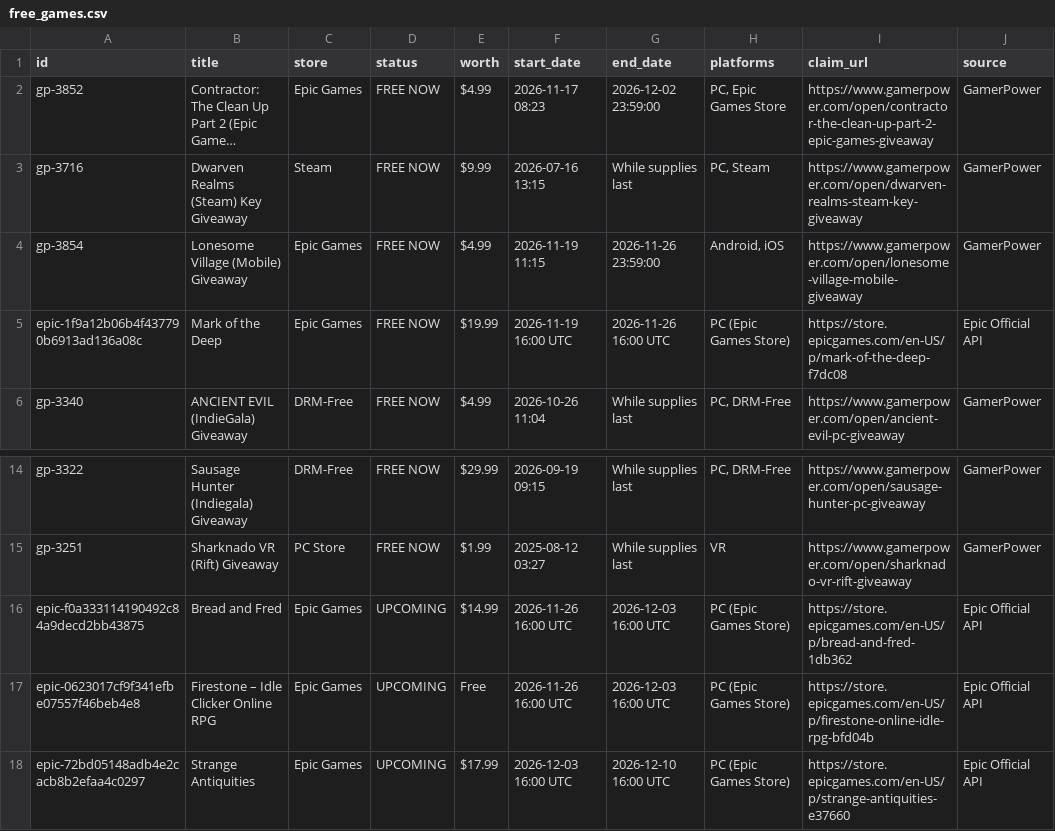
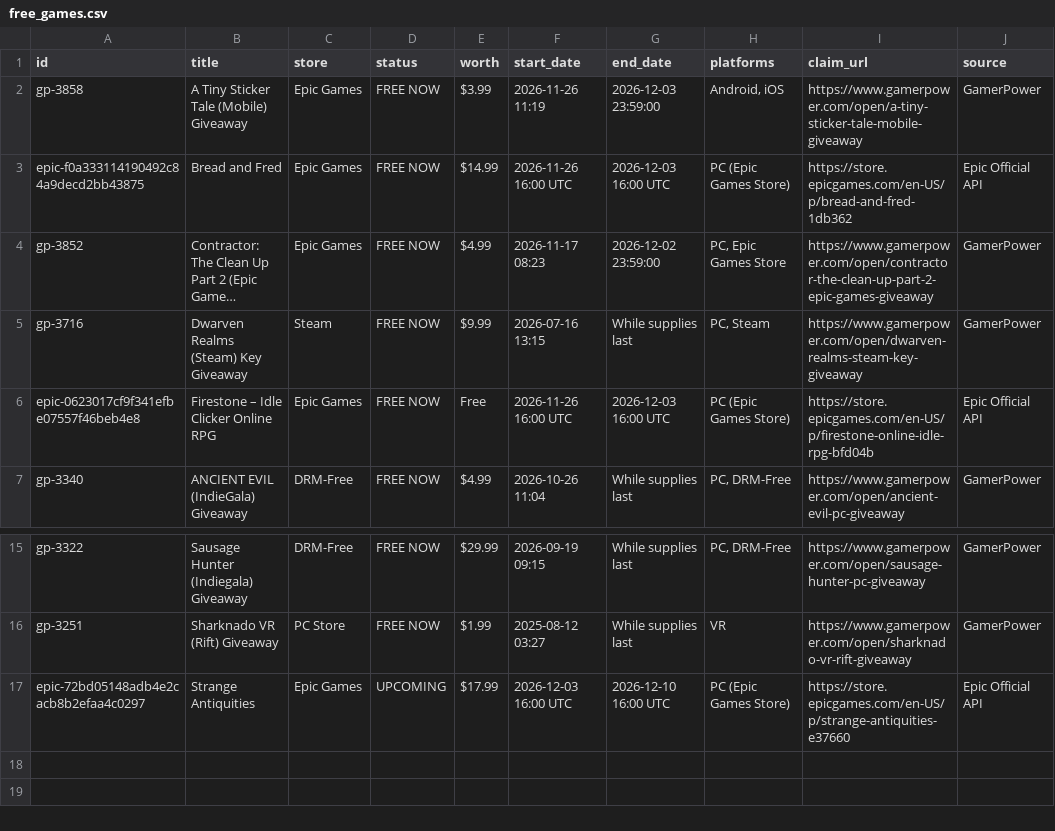
Before and after one commit to OneForAllHub/free-games-radar, a CSV file: data/free_games.csv, drawn as a sheet; only a part is shown, gaps mark what is left out; long unchanged cells end in …; removed rows and columns are numbered as before the commit, all else as after; the diff names each change by its address in the sheet, - before the commit and + after, or states it on an @@ line.

```diff
--- a/data/free_games.csv
+++ b/data/free_games.csv
+row 2: gp-3858 | A Tiny Sticker Tale (Mobile) Giveaway | Epic Games | FREE NOW | $3.99 | 2026-11-26 11:19 | 2026-12-03 23:59:00 | Android, iOS | https://www.gamerpower.com/open/a-tiny-sticker-tale-mobile-giveaway | GamerPower
+row 3: epic-f0a333114190492c84a9decd2bb43875 | Bread and Fred | Epic Games | FREE NOW | $14.99 | 2026-11-26 16:00 UTC | 2026-12-03 16:00 UTC | PC (Epic Games Store) | https://store.epicgames.com/en-US/p/bread-and-fred-1db362 | Epic Official API
-row 4: gp-3854 | Lonesome Village (Mobile) Giveaway | Epic Games | FREE NOW | $4.99 | 2026-11-19 11:15 | 2026-11-26 23:59:00 | Android, iOS | https://www.gamerpower.com/open/lonesome-village-mobile-giveaway | GamerPower
-A6 (id): epic-1f9a12b06b4f437790b6913ad136a08c
+A6 (id): epic-0623017cf9f341efbe07557f46beb4e8
-B6 (title): Mark of the Deep
+B6 (title): Firestone – Idle Clicker Online RPG
-E6 (worth): $19.99
+E6 (worth): Free
-F6 (start_date): 2026-11-19 16:00 UTC
+F6 (start_date): 2026-11-26 16:00 UTC
-G6 (end_date): 2026-11-26 16:00 UTC
+G6 (end_date): 2026-12-03 16:00 UTC
-I6 (claim_url): https://store.epicgames.com/en-US/p/mark-of-the-deep-f7dc08
+I6 (claim_url): https://store.epicgames.com/en-US/p/firestone-online-idle-rpg-bfd04b
-row 16: epic-f0a333114190492c84a9decd2bb43875 | Bread and Fred | Epic Games | UPCOMING | $14.99 | 2026-11-26 16:00 UTC | 2026-12-03 16:00 UTC | PC (Epic Games Store) | https://store.epicgames.com/en-US/p/bread-and-fred-1db362 | Epic Official API
-row 17: epic-0623017cf9f341efbe07557f46beb4e8 | Firestone – Idle Clicker Online RPG | Epic Games | UPCOMING | Free | 2026-11-26 16:00 UTC | 2026-12-03 16:00 UTC | PC (Epic Games Store) | https://store.epicgames.com/en-US/p/firestone-online-idle-rpg-bfd04b | Epic Official API
```
Also changed, not shown: 8 other files.
